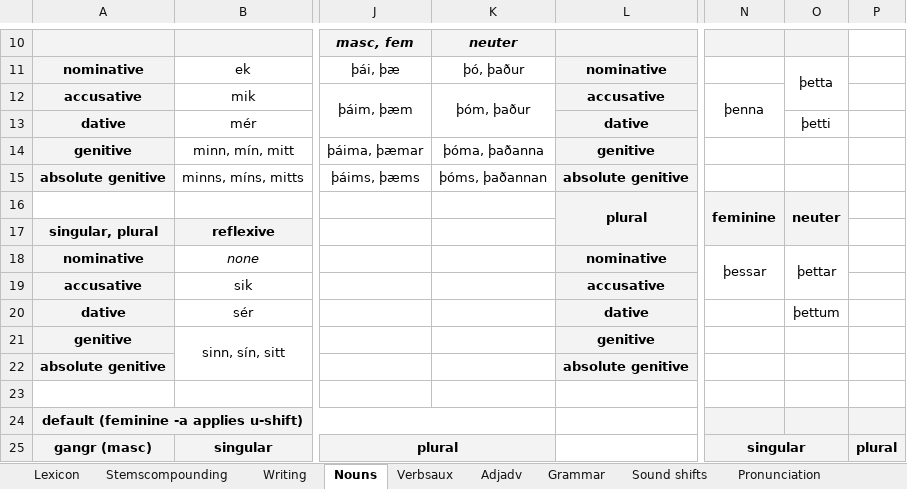
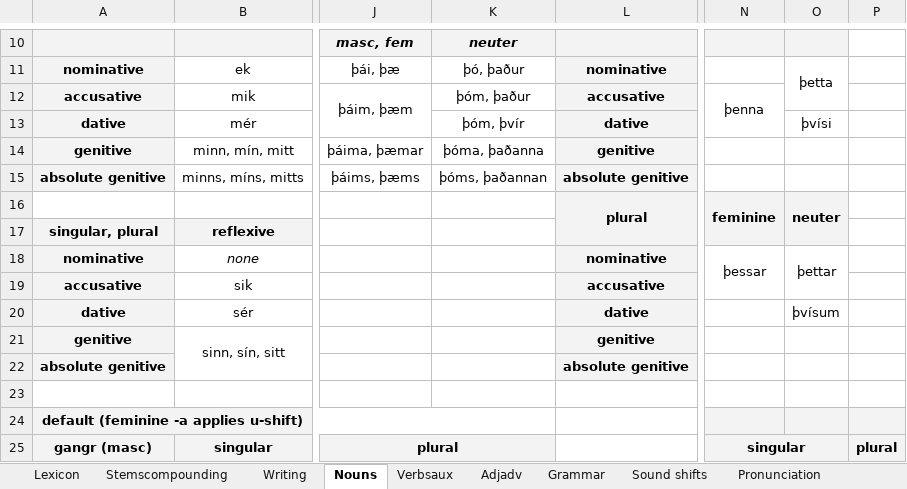
Before and after one commit to Oneo64/Aldraheimr, an Excel workbook: Literature/Languages/Oddarish.xlsx, sheet Nouns, drawn as a sheet; only a part is shown, gaps mark what is left out; values as stored, in another font and other column widths than the file's, no borders; charts and pictures not drawn; the diff names each change by its address in the sheet, - before the commit and + after, or states it on an @@ line.

Commit message:
Update Oddarish.xlsx

```diff
--- a/Literature/Languages/Oddarish.xlsx (sheet Nouns)
+++ b/Literature/Languages/Oddarish.xlsx (sheet Nouns)
-K12:K13 merged
-K13: (empty)
+K13: þóm, þvír
-O13: þetti
+O13: þvísi
-O20: þettum
+O20: þvísum
```
